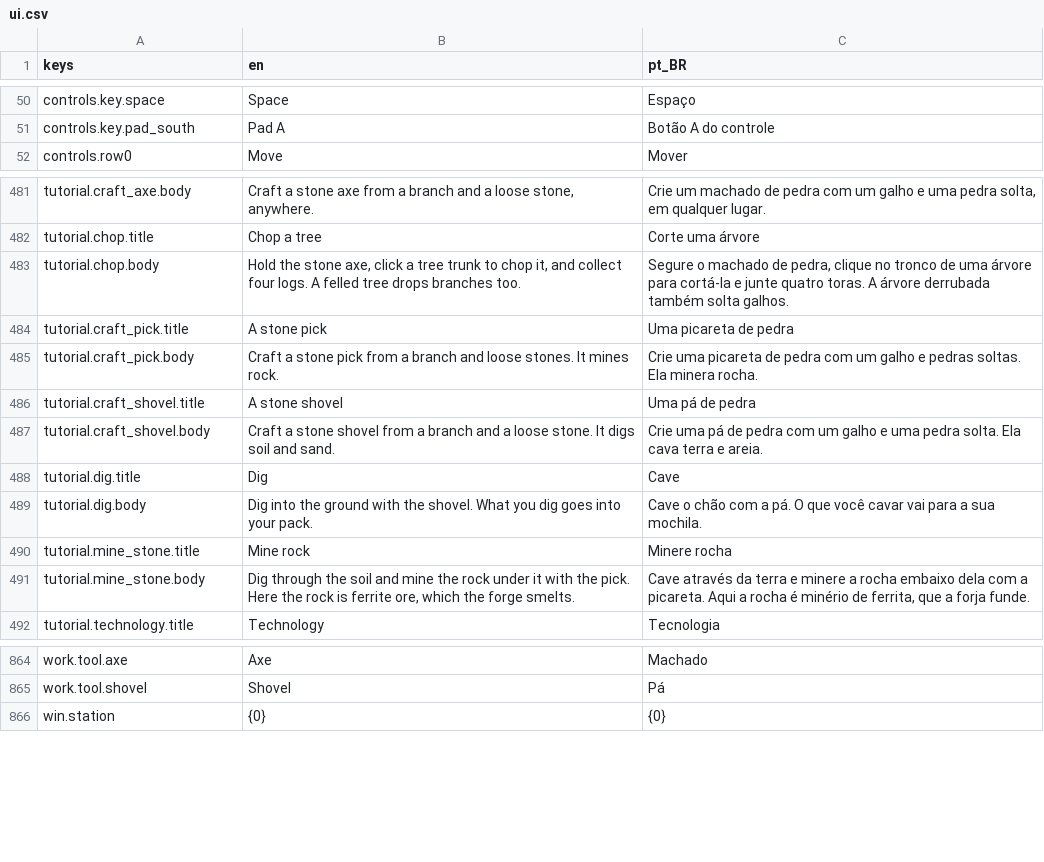
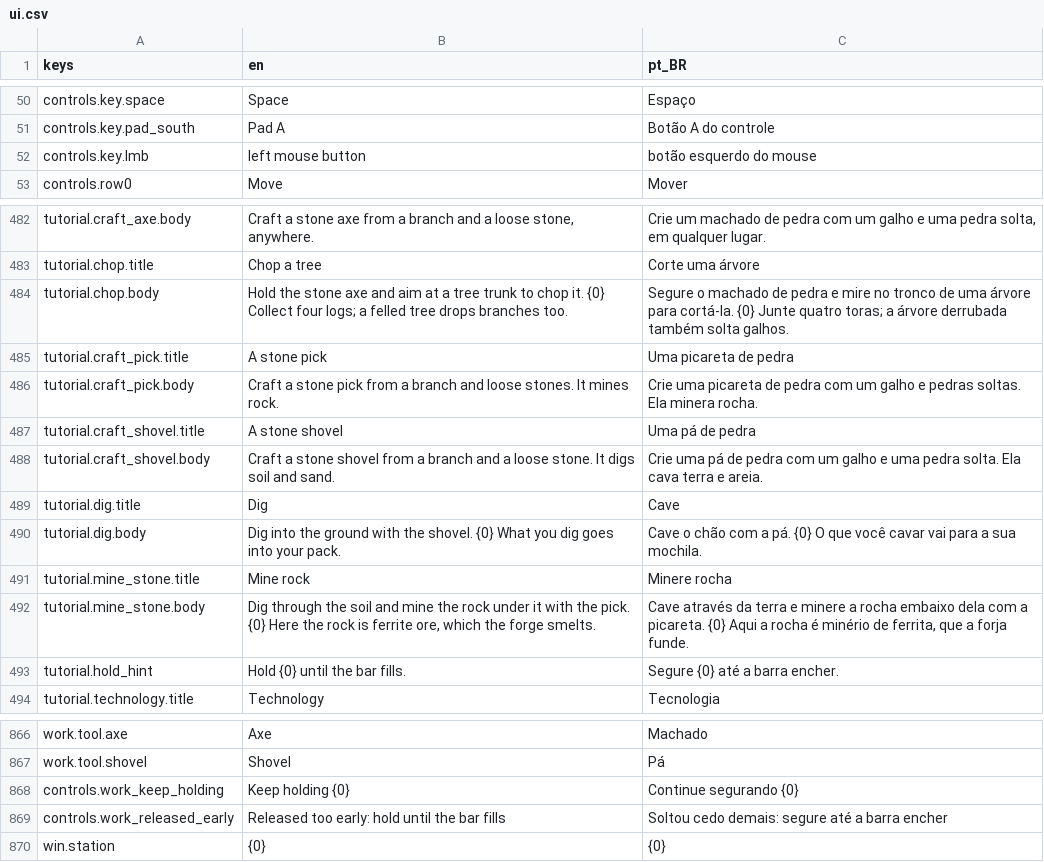
Before and after one commit to Tubaleviao/project-nihon, a CSV file: locale/ui.csv, drawn as a sheet; only a part is shown, gaps mark what is left out.

```diff
--- a/locale/ui.csv
+++ b/locale/ui.csv
@@ -51,2 +51,3 @@ controls.key.space,Space,Espaço
 controls.key.pad_south,Pad A,Botão A do controle
+controls.key.lmb,left mouse button,botão esquerdo do mouse
 controls.row0,Move,Mover
@@ -488,3 +489,3 @@ tutorial.craft_axe.body,"Craft a stone axe from a branch and a loose stone, anyw
 tutorial.chop.title,Chop a tree,Corte uma árvore
-tutorial.chop.body,"Hold the stone axe, click a tree trunk to chop it, and collect four logs. A felled tree drops branches too.","Segure o machado de pedra, clique no tronco de uma árvore para cortá-la e junte quatro toras. A árvore derrubada também solta galhos."
+tutorial.chop.body,"Hold the stone axe and aim at a tree trunk to chop it. {0} Collect four logs; a felled tree drops branches too.","Segure o machado de pedra e mire no tronco de uma árvore para cortá-la. {0} Junte quatro toras; a árvore derrubada também solta galhos."
 tutorial.craft_pick.title,A stone pick,Uma picareta de pedra
@@ -494,5 +495,6 @@ tutorial.craft_shovel.body,Craft a stone shovel from a branch and a loose stone.
 tutorial.dig.title,Dig,Cave
-tutorial.dig.body,Dig into the ground with the shovel. What you dig goes into your pack.,Cave o chão com a pá. O que você cavar vai para a sua mochila.
+tutorial.dig.body,"Dig into the ground with the shovel. {0} What you dig goes into your pack.","Cave o chão com a pá. {0} O que você cavar vai para a sua mochila."
 tutorial.mine_stone.title,Mine rock,Minere rocha
-tutorial.mine_stone.body,"Dig through the soil and mine the rock under it with the pick. Here the rock is ferrite ore, which the forge smelts.","Cave através da terra e minere a rocha embaixo dela com a picareta. Aqui a rocha é minério de ferrita, que a forja funde."
+tutorial.mine_stone.body,"Dig through the soil and mine the rock under it with the pick. {0} Here the rock is ferrite ore, which the forge smelts.","Cave através da terra e minere a rocha embaixo dela com a picareta. {0} Aqui a rocha é minério de ferrita, que a forja funde."
+tutorial.hold_hint,Hold {0} until the bar fills.,Segure {0} até a barra encher.
 tutorial.technology.title,Technology,Tecnologia
@@ -871,2 +873,4 @@ work.tool.axe,Axe,Machado
 work.tool.shovel,Shovel,Pá
+controls.work_keep_holding,Keep holding {0},Continue segurando {0}
+controls.work_released_early,Released too early: hold until the bar fills,Soltou cedo demais: segure até a barra encher
 win.station,{0},{0}
```
Also changed, not shown: 12 other files.
